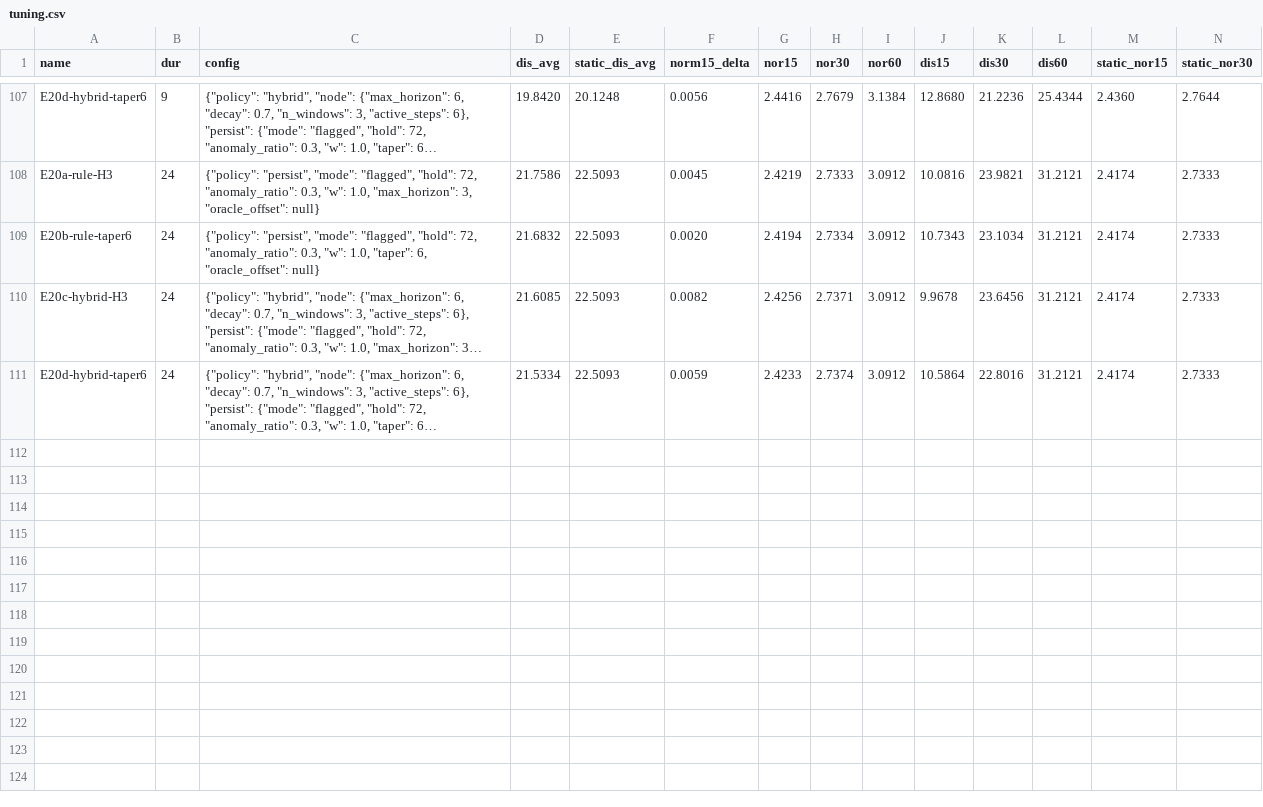
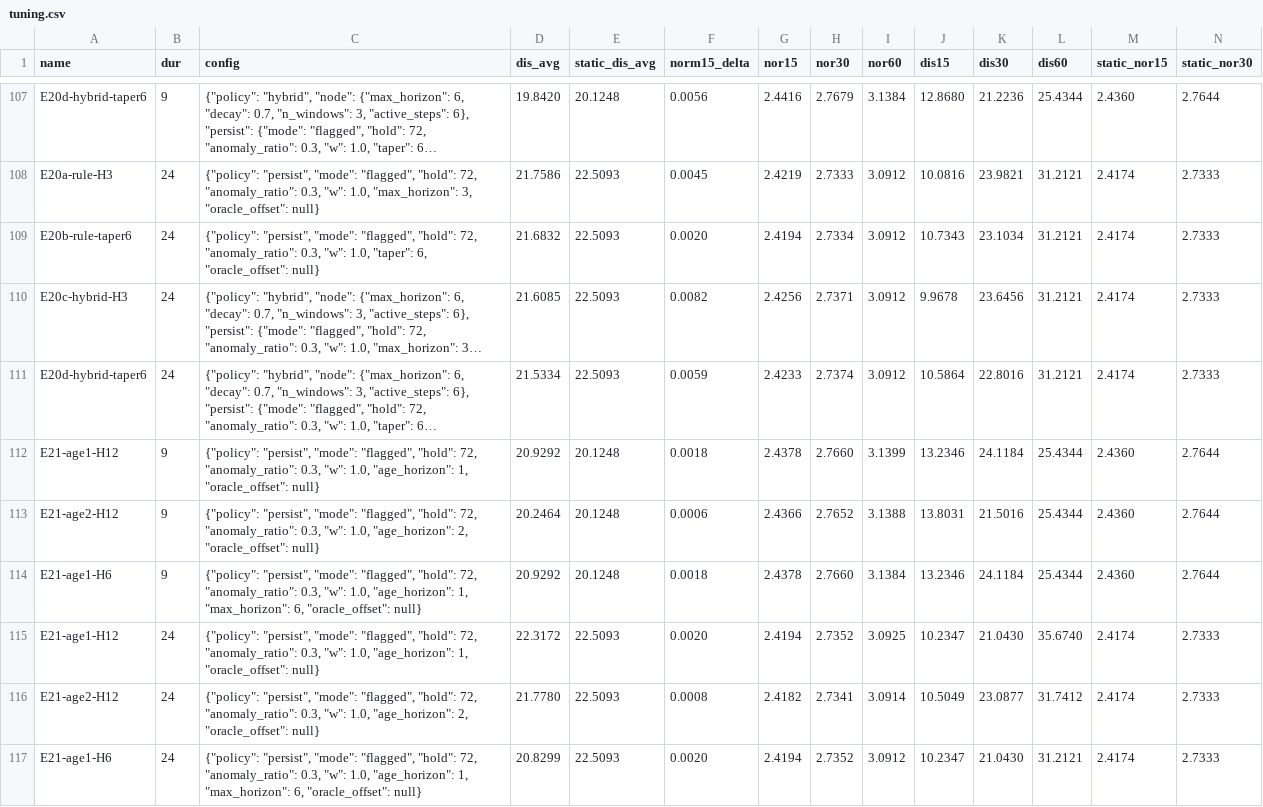
Before and after one commit to emircabalak/adaptive-traffic-forecasting, a CSV file: results/tuning.csv, drawn as a sheet; only a part is shown, gaps mark what is left out; long unchanged cells end in …; rows hold the shown columns only; the diff names each change by its address in the sheet, - before the commit and + after, or states it on an @@ line.

```diff
--- a/results/tuning.csv
+++ b/results/tuning.csv
+row 112: E21-age1-H12 | 9 | {"policy": "persist", "mode": "flagged", "hold": 72, "anomaly_ratio": 0.3, "w": 1.0, "age_horizon": 1, "oracle_offset": null} | 20.9292 | 20.1248 | 0.0018 | 2.4378 | 2.7660 | 3.1399 | 13.2346 | 24.1184 | 25.4344 | 2.4360 | 2.7644
+row 113: E21-age2-H12 | 9 | {"policy": "persist", "mode": "flagged", "hold": 72, "anomaly_ratio": 0.3, "w": 1.0, "age_horizon": 2, "oracle_offset": null} | 20.2464 | 20.1248 | 0.0006 | 2.4366 | 2.7652 | 3.1388 | 13.8031 | 21.5016 | 25.4344 | 2.4360 | 2.7644
+row 114: E21-age1-H6 | 9 | {"policy": "persist", "mode": "flagged", "hold": 72, "anomaly_ratio": 0.3, "w": 1.0, "age_horizon": 1, "max_horizon": 6, "oracle_offset": null} | 20.9292 | 20.1248 | 0.0018 | 2.4378 | 2.7660 | 3.1384 | 13.2346 | 24.1184 | 25.4344 | 2.4360 | 2.7644
+row 115: E21-age1-H12 | 24 | {"policy": "persist", "mode": "flagged", "hold": 72, "anomaly_ratio": 0.3, "w": 1.0, "age_horizon": 1, "oracle_offset": null} | 22.3172 | 22.5093 | 0.0020 | 2.4194 | 2.7352 | 3.0925 | 10.2347 | 21.0430 | 35.6740 | 2.4174 | 2.7333
+row 116: E21-age2-H12 | 24 | {"policy": "persist", "mode": "flagged", "hold": 72, "anomaly_ratio": 0.3, "w": 1.0, "age_horizon": 2, "oracle_offset": null} | 21.7780 | 22.5093 | 0.0008 | 2.4182 | 2.7341 | 3.0914 | 10.5049 | 23.0877 | 31.7412 | 2.4174 | 2.7333
+row 117: E21-age1-H6 | 24 | {"policy": "persist", "mode": "flagged", "hold": 72, "anomaly_ratio": 0.3, "w": 1.0, "age_horizon": 1, "max_horizon": 6, "oracle_offset": null} | 20.8299 | 22.5093 | 0.0020 | 2.4194 | 2.7352 | 3.0912 | 10.2347 | 21.0430 | 31.2121 | 2.4174 | 2.7333
```
Also changed, not shown: 4 other files.
